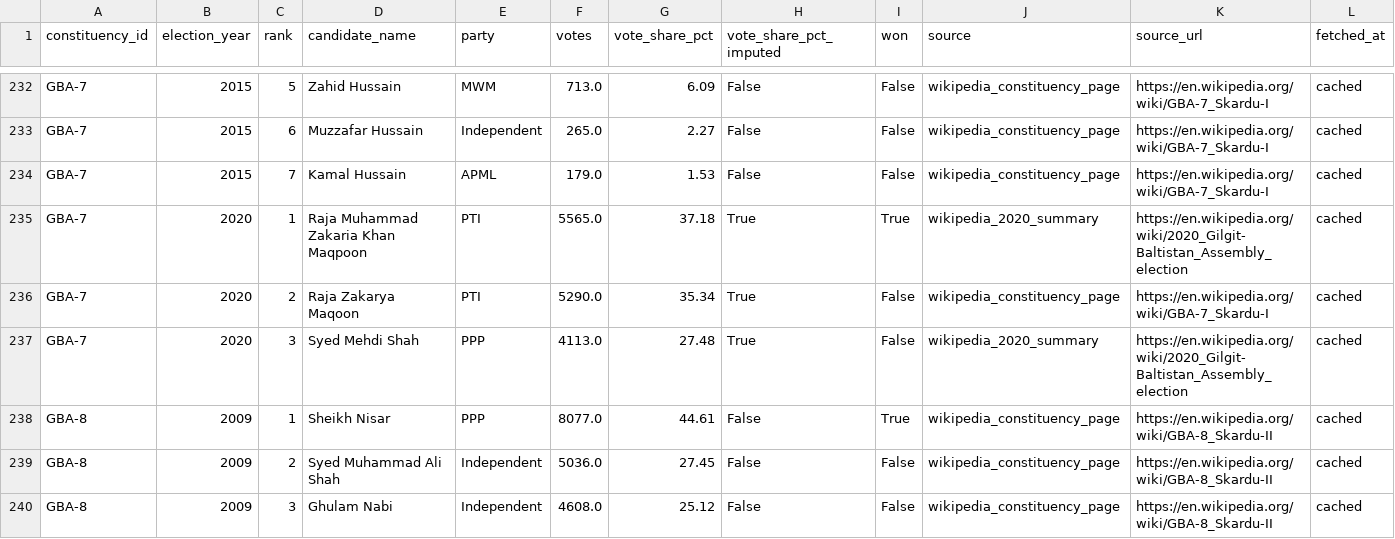
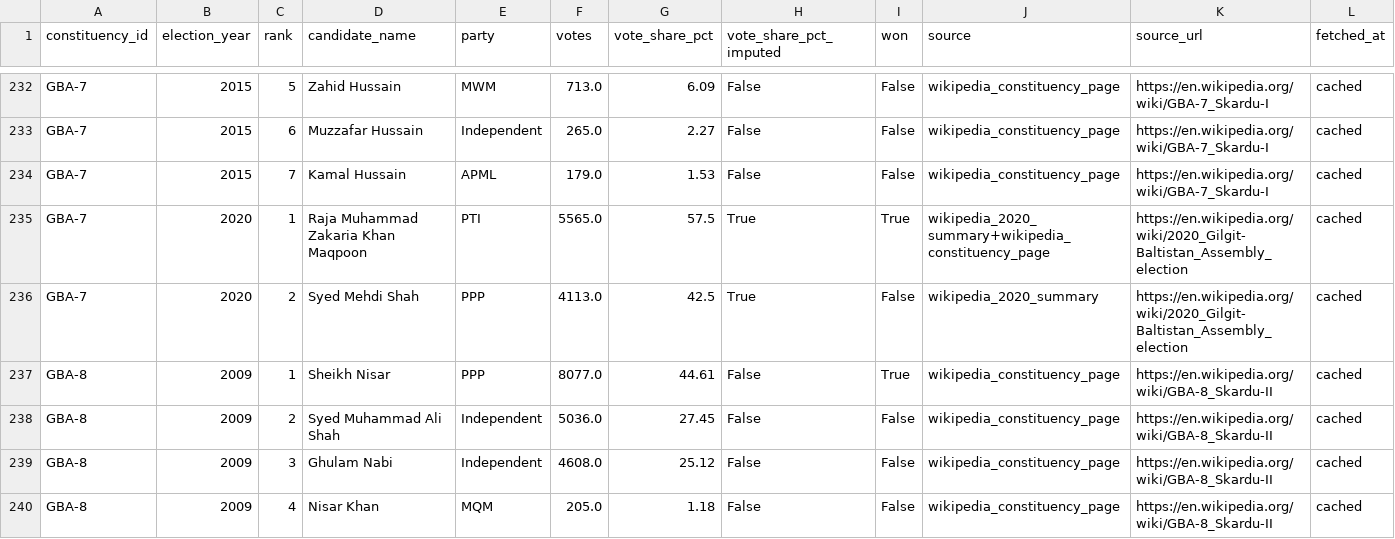
Before and after one commit to amiradnanptcl-hue/gb-elections-dashboard, a CSV file: data/clean/candidate_runs_with_id.csv, drawn as a sheet; only a part is shown, gaps mark what is left out; the shorter side is filled out with more unchanged rows; removed rows and columns are numbered as before the commit, all else as after; rows hold the shown columns only; the diff names each change by its address in the sheet, - before the commit and + after, or states it on an @@ line.

Commit message:
fix(data): merge GBA-7 Raja Muhammad Zakaria Khan Maqpoon transliteration dupe
User reported GBA-7 Skardu I showing two PTI rows in the 2020 result that
are the same person:
  * 'Raja Muhammad Zakaria Khan Maqpoon' (5,565 votes)
  * 'Raja Zakarya Maqoon' (5,290 votes)

The 'zakarya' to 'zakaria' canonicalisation already landed in the previous
commit, but 'maqoon' to 'maqpoon' was missing from TRANSLITERATION_CANON.
Adding both spellings means the strict-subset rule now catches the longer
form as a superset of the shorter form once tokens are canonicalised.

Verified against the deep-research report: winner 'Raja M. Zakaria Khan
Maqpoon' PTI with a 1,452-vote margin against Mehdi Shah PPP. The
post-merge data matches exactly: 5565 - 4113 = 1452.

Re-ran clean -> candidate_ids -> features -> export_json. Full multi-year
audit now reports zero same-party transliteration duplicates across the
entire dataset.

```diff
--- a/data/clean/candidate_runs_with_id.csv
+++ b/data/clean/candidate_runs_with_id.csv
-G235 (vote_share_pct): 37.18
+G235 (vote_share_pct): 57.5
-J235 (source): wikipedia_2020_summary
+J235 (source): wikipedia_2020_summary+wikipedia_constituency_page
-row 236: GBA-7 | 2020 | 2 | Raja Zakarya Maqoon | PTI | 5290.0 | 35.34 | True | False | wikipedia_constituency_page | https://en.wikipedia.org/wiki/GBA-7_Skardu-I | cached
-C236 (rank): 3
+C236 (rank): 2
-G236 (vote_share_pct): 27.48
+G236 (vote_share_pct): 42.5
```
Also changed, not shown: data/clean/candidate_runs.csv, data/clean/candidates.csv, 10 other files.
